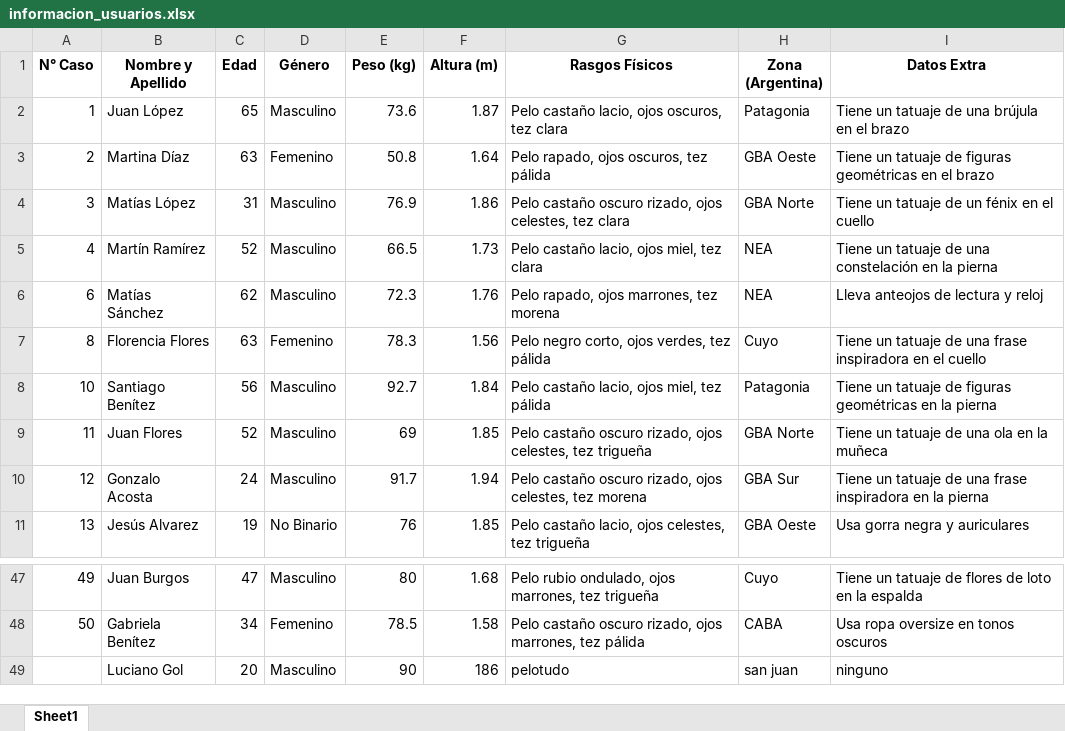
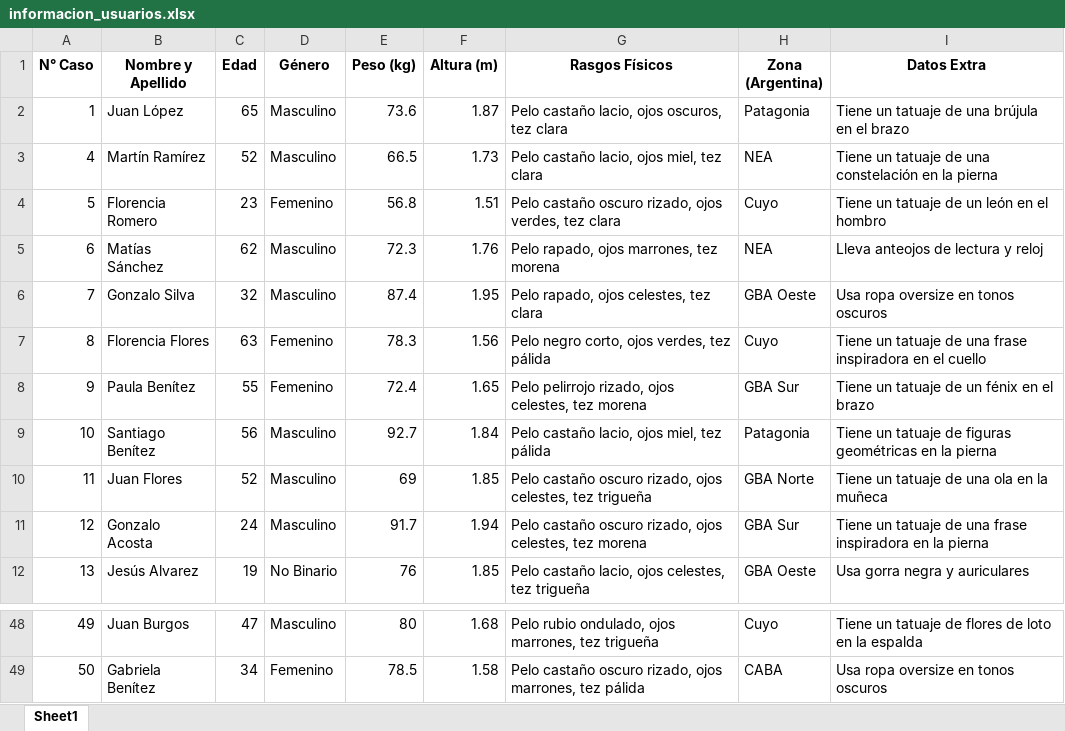
Before and after one commit to catalinahawes/TP_Aplicado, an Excel workbook: Datos/informacion_usuarios.xlsx, sheet Sheet1, drawn as a sheet; only a part is shown, gaps mark what is left out; values as stored, in another font and other column widths than the file's, no borders; removed rows and columns are numbered as before the commit, all else as after; the diff names each change by its address in the sheet, - before the commit and + after, or states it on an @@ line.

```diff
--- a/Datos/informacion_usuarios.xlsx (sheet Sheet1)
+++ b/Datos/informacion_usuarios.xlsx (sheet Sheet1)
-row 3: 2 | Martina Díaz | 63 | Femenino | 50.8 | 1.64 | Pelo rapado, ojos oscuros, tez pálida | GBA Oeste | Tiene un tatuaje de figuras geométricas en el brazo
-row 4: 3 | Matías López | 31 | Masculino | 76.9 | 1.86 | Pelo castaño oscuro rizado, ojos celestes, tez clara | GBA Norte | Tiene un tatuaje de un fénix en el cuello
+row 4: 5 | Florencia Romero | 23 | Femenino | 56.8 | 1.51 | Pelo castaño oscuro rizado, ojos verdes, tez clara | Cuyo | Tiene un tatuaje de un león en el hombro
+row 6: 7 | Gonzalo Silva | 32 | Masculino | 87.4 | 1.95 | Pelo rapado, ojos celestes, tez clara | GBA Oeste | Usa ropa oversize en tonos oscuros
+row 8: 9 | Paula Benítez | 55 | Femenino | 72.4 | 1.65 | Pelo pelirrojo rizado, ojos celestes, tez morena | GBA Sur | Tiene un tatuaje de un fénix en el brazo
-row 49:  | Luciano Gol | 20 | Masculino | 90 | 186 | pelotudo | san juan | ninguno
```
Also changed, not shown: Datos/Casos resueltos.xlsx, 2 other files.
